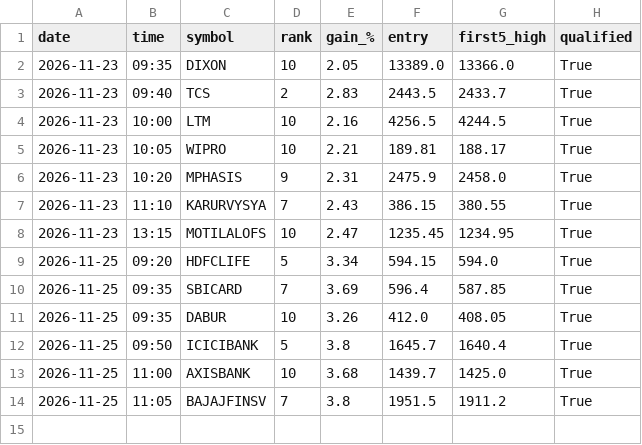
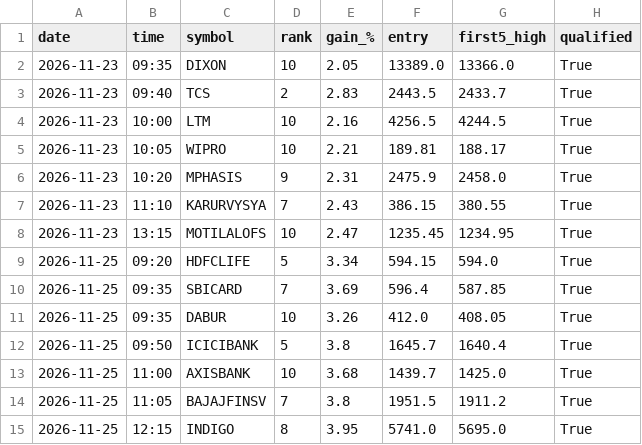
Before and after one commit to yjreddy01/gainer-agent, a CSV file: signals/alert_history.csv, drawn as a sheet; the diff names each change by its address in the sheet, - before the commit and + after, or states it on an @@ line.

```diff
--- a/signals/alert_history.csv
+++ b/signals/alert_history.csv
+row 15: 2026-11-25 | 12:15 | INDIGO | 8 | 3.95 | 5741.0 | 5695.0 | True
```
Also changed, not shown: signals/alerts_2026-11-25.csv, 2 other files.
